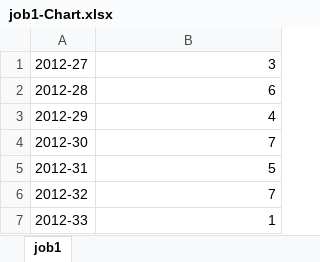
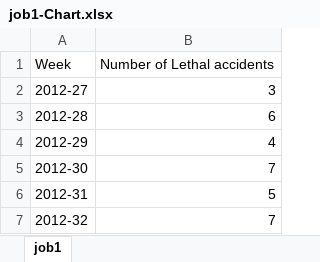
Before and after one commit to apiro/MW_Hadoop, an Excel workbook: output/job1-Chart.xlsx, sheet job1, drawn as a sheet; only a part is shown; the shorter side is filled out with more unchanged rows; values as stored, in another font and other column widths than the file's, no borders; charts and pictures not drawn; the diff names each change by its address in the sheet, - before the commit and + after, or states it on an @@ line.

```diff
--- a/output/job1-Chart.xlsx (sheet job1)
+++ b/output/job1-Chart.xlsx (sheet job1)
+row 1: Week | Number of Lethal accidents
```
Also changed, not shown: charts or pictures, output/job2-Chart.xlsx, output/job3-Chart.xlsx.
